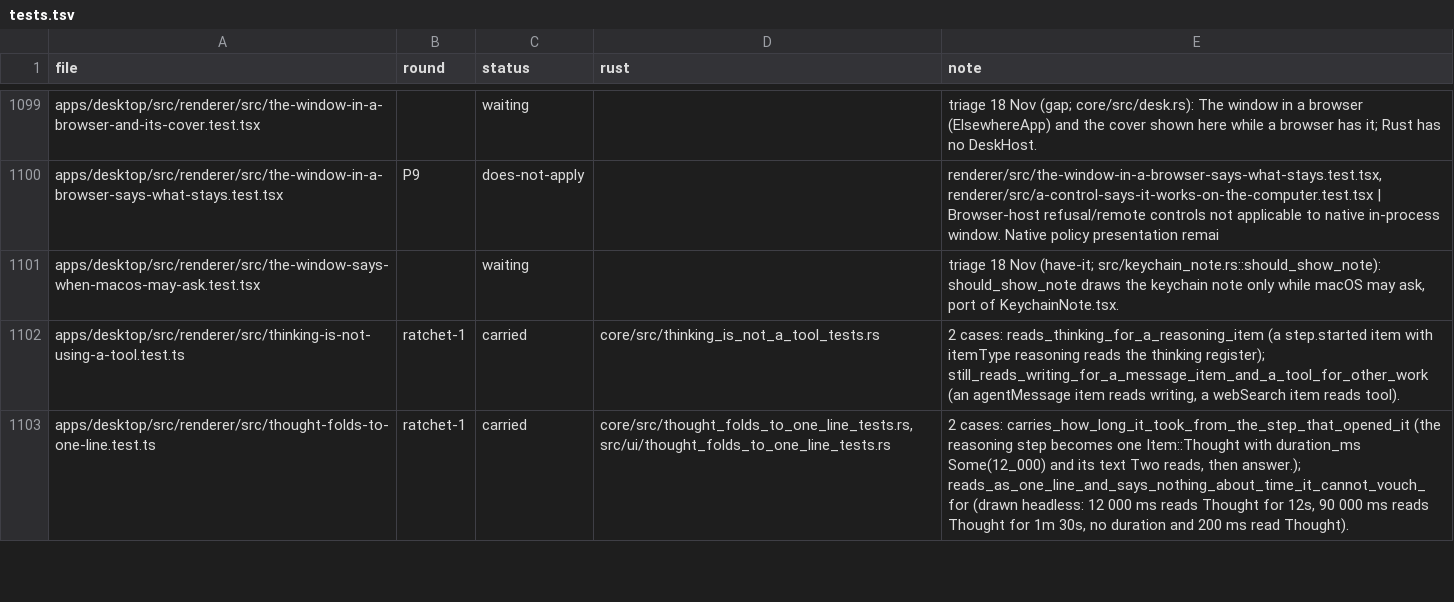
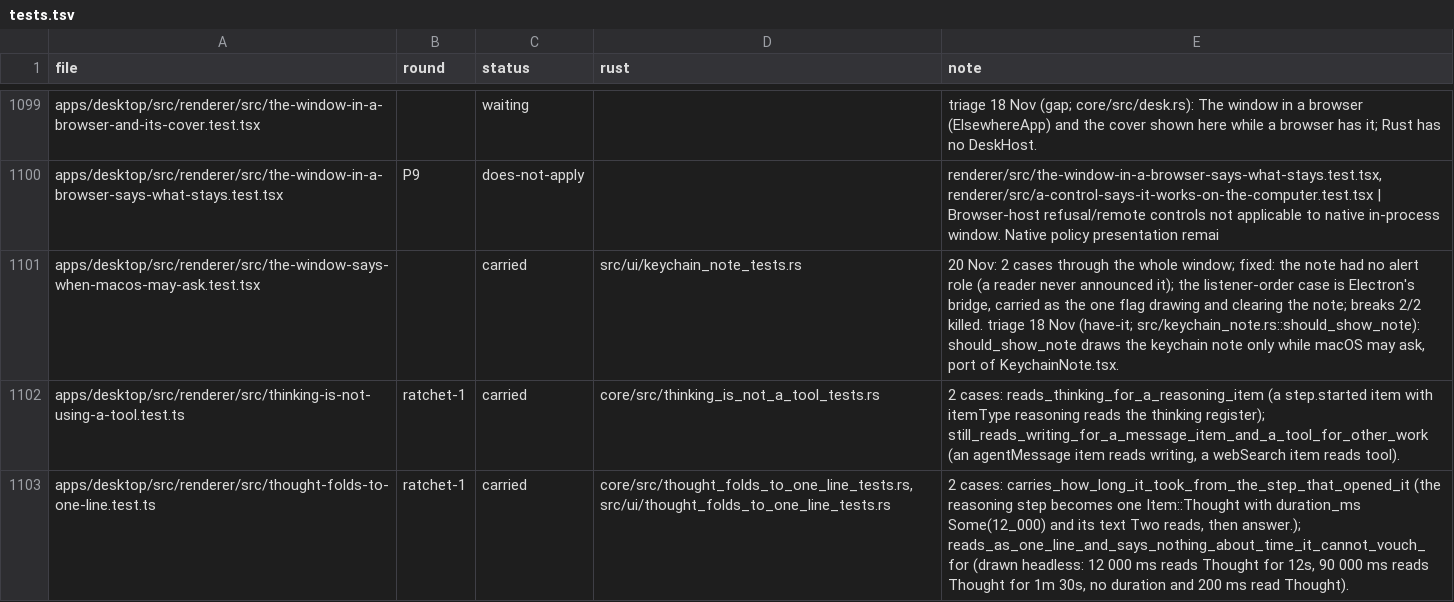
Before and after one commit to StopBanning/locust, a TSV file: apps/native/parity/tests.tsv, drawn as a sheet; only a part is shown, gaps mark what is left out.

```diff
--- a/apps/native/parity/tests.tsv
+++ b/apps/native/parity/tests.tsv
@@ -1100,3 +1100,3 @@ apps/desktop/src/renderer/src/the-window-in-a-browser-and-its-cover.test.tsx		wa
 apps/desktop/src/renderer/src/the-window-in-a-browser-says-what-stays.test.tsx	P9	does-not-apply		renderer/src/the-window-in-a-browser-says-what-stays.test.tsx, renderer/src/a-control-says-it-works-on-the-computer.test.tsx | Browser-host refusal/remote controls not applicable to native in-process window. Native policy presentation remai
-apps/desktop/src/renderer/src/the-window-says-when-macos-may-ask.test.tsx		waiting		triage 18 Nov (have-it; src/keychain_note.rs::should_show_note): should_show_note draws the keychain note only while macOS may ask, port of KeychainNote.tsx.
+apps/desktop/src/renderer/src/the-window-says-when-macos-may-ask.test.tsx		carried	src/ui/keychain_note_tests.rs	20 Nov: 2 cases through the whole window; fixed: the note had no alert role (a reader never announced it); the listener-order case is Electron's bridge, carried as the one flag drawing and clearing the note; breaks 2/2 killed. triage 18 Nov (have-it; src/keychain_note.rs::should_show_note): should_show_note draws the keychain note only while macOS may ask, port of KeychainNote.tsx.
 apps/desktop/src/renderer/src/thinking-is-not-using-a-tool.test.ts	ratchet-1	carried	core/src/thinking_is_not_a_tool_tests.rs	2 cases: reads_thinking_for_a_reasoning_item (a step.started item with itemType reasoning reads the thinking register); still_reads_writing_for_a_message_item_and_a_tool_for_other_work (an agentMessage item reads writing, a webSearch item reads tool).
```
Also changed, not shown: apps/native/parity/cases.tsv, 2 other files.
